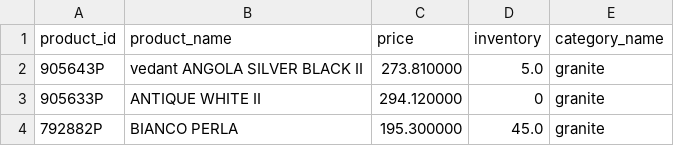
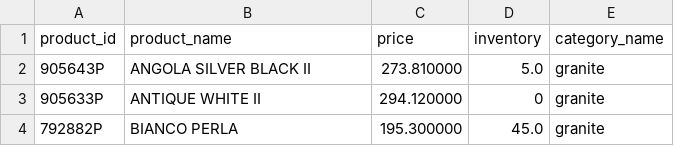
Before and after one commit to VedantAndhale/fl-scrapper, a CSV file: output/products.csv, drawn as a sheet; only a part is shown.

```diff
--- a/output/products.csv
+++ b/output/products.csv
@@ -1,3 +1,3 @@
 product_id,product_name,price,inventory,category_name
-905643P,vedant ANGOLA SILVER BLACK II,273.810000,5.0,granite
+905643P,ANGOLA SILVER BLACK II,273.810000,5.0,granite
 905633P,ANTIQUE WHITE II,294.120000,0,granite
```
Also changed, not shown: 1 other file.
